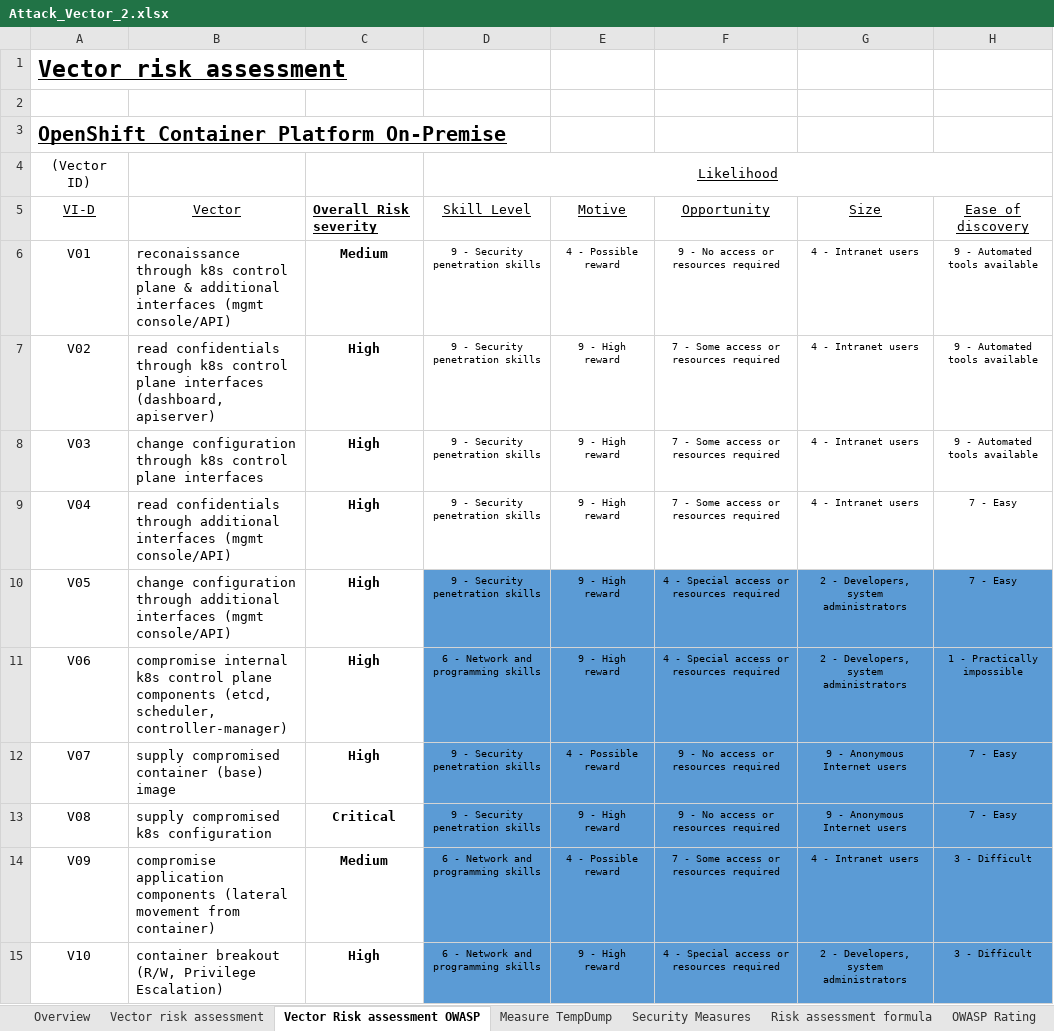
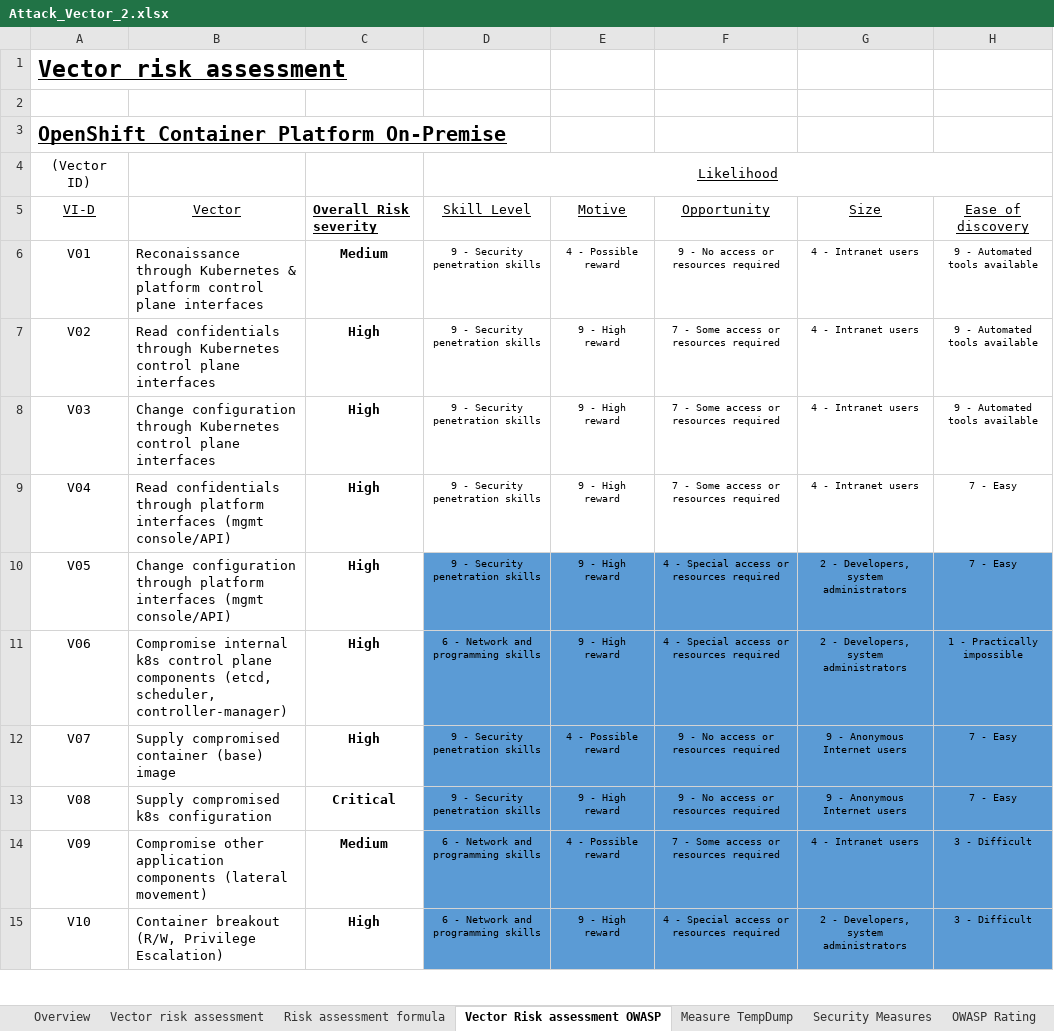
Before and after one commit to gramsimamsi/bachelorThesis, an Excel workbook: Attack_Vector_2.xlsx, sheet Vector Risk assessment OWASP, drawn as a sheet; only a part is shown; values as stored, in another font and other column widths than the file's, no borders; conditional formats not drawn; the diff covers the shown part only; the diff names each change by its address in the sheet, - before the commit and + after, or states it on an @@ line.

Commit message:
updated thesis structure, vector descriptions

```diff
--- a/Attack_Vector_2.xlsx (sheet Vector Risk assessment OWASP)
+++ b/Attack_Vector_2.xlsx (sheet Vector Risk assessment OWASP)
@@ sheet tab order changed: Overview | Vector risk assessment | Risk assessment formula | Vector Risk assessment OWASP | Measure TempDump | Security Measures | OWASP Rating @@
-B6: reconaissance through k8s control plane & additional interfaces (mgmt console/API)
+B6: Reconaissance through Kubernetes & platform control plane interfaces
-B7: read confidentials through k8s control plane interfaces (dashboard, apiserver)
+B7: Read confidentials through Kubernetes control plane interfaces
-B8: change configuration through k8s control plane…
+B8: Change configuration through Kubernetes control plane…
-B9: read confidentials through additional interfaces (mgmt…
+B9: Read confidentials through platform interfaces (mgmt…
-B10: change configuration through additional interfaces (mgmt…
+B10: Change configuration through platform interfaces (mgmt…
-B11: compromise internal k8s…
+B11: Compromise internal k8s…
-B12: supply compromised container (base) image
+B12: Supply compromised container (base) image
-B13: supply compromised k8s configuration
+B13: Supply compromised k8s configuration
-B14: compromise application components (lateral movement from container)
+B14: Compromise other application components (lateral movement)
-B15: container breakout (R/W,…
+B15: Container breakout (R/W,…
```
Also changed, not shown: 3 added rows and 8 edited cells elsewhere in this sheet, sheet Overview, sheet Vector risk assessment, other sheet tabs, 1 other file.
